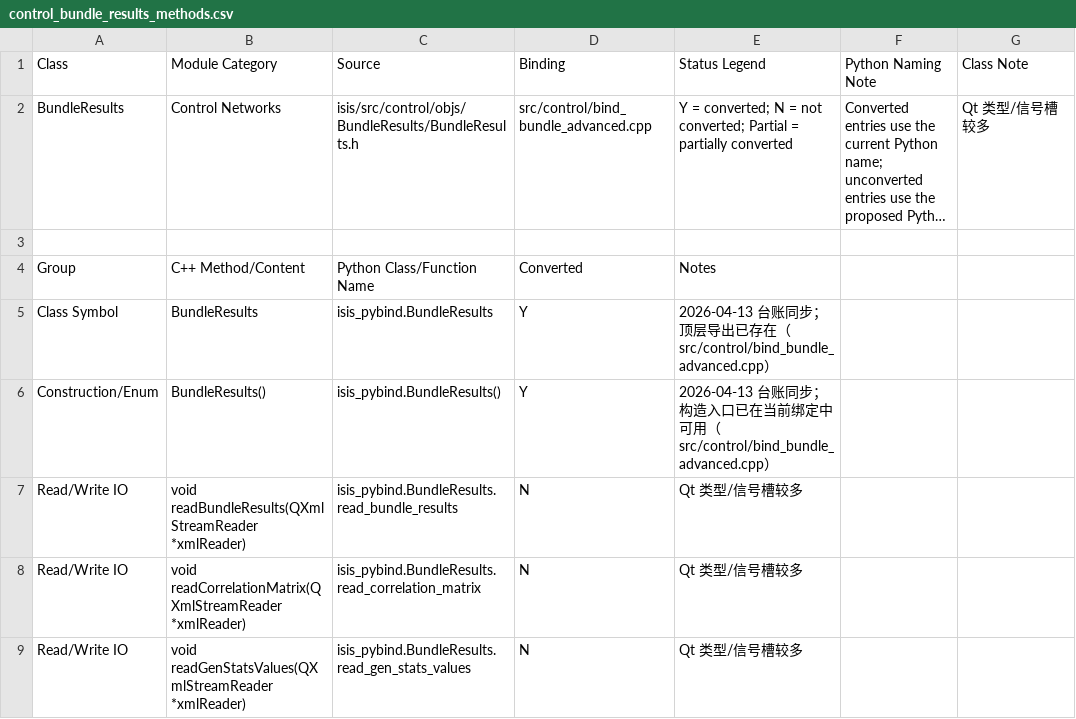
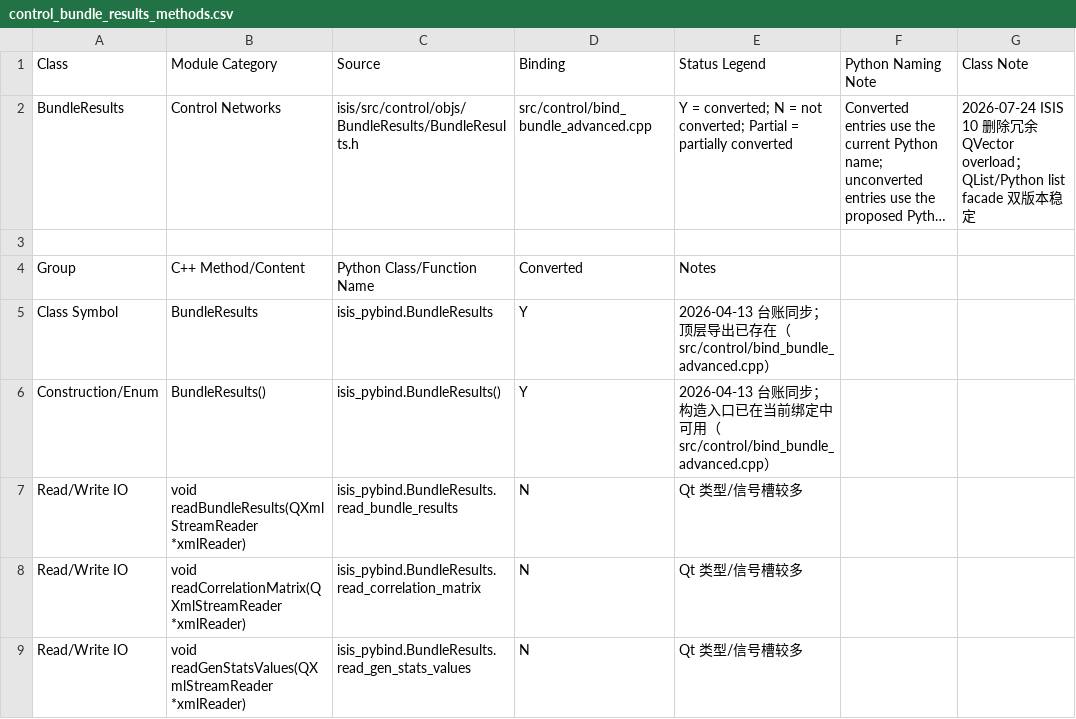
Before and after one commit to gengxun-henu/pyisis, a CSV file: class_bind_methods_details/control_bundle_results_methods.csv, drawn as a sheet; only a part is shown; long unchanged cells end in …; the diff names each change by its address in the sheet, - before the commit and + after, or states it on an @@ line.

```diff
--- a/class_bind_methods_details/control_bundle_results_methods.csv
+++ b/class_bind_methods_details/control_bundle_results_methods.csv
-G2 (Class Note): Qt 类型/信号槽较多
+G2 (Class Note): 2026-07-24 ISIS 10 删除冗余 QVector overload；QList/Python list facade 双版本稳定
```
Also changed, not shown: class_bind_methods_details/control_bundle_solution_info_methods.csv, class_bind_methods_details/control_control_point_methods.csv, 6 other files.
